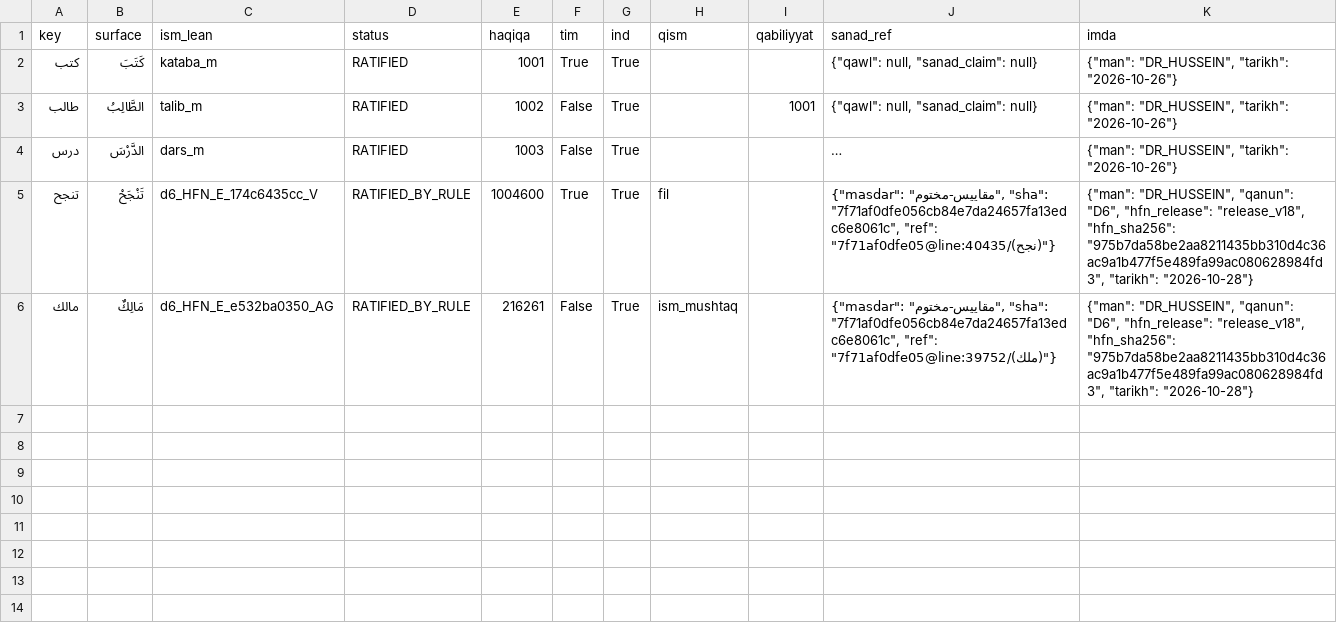
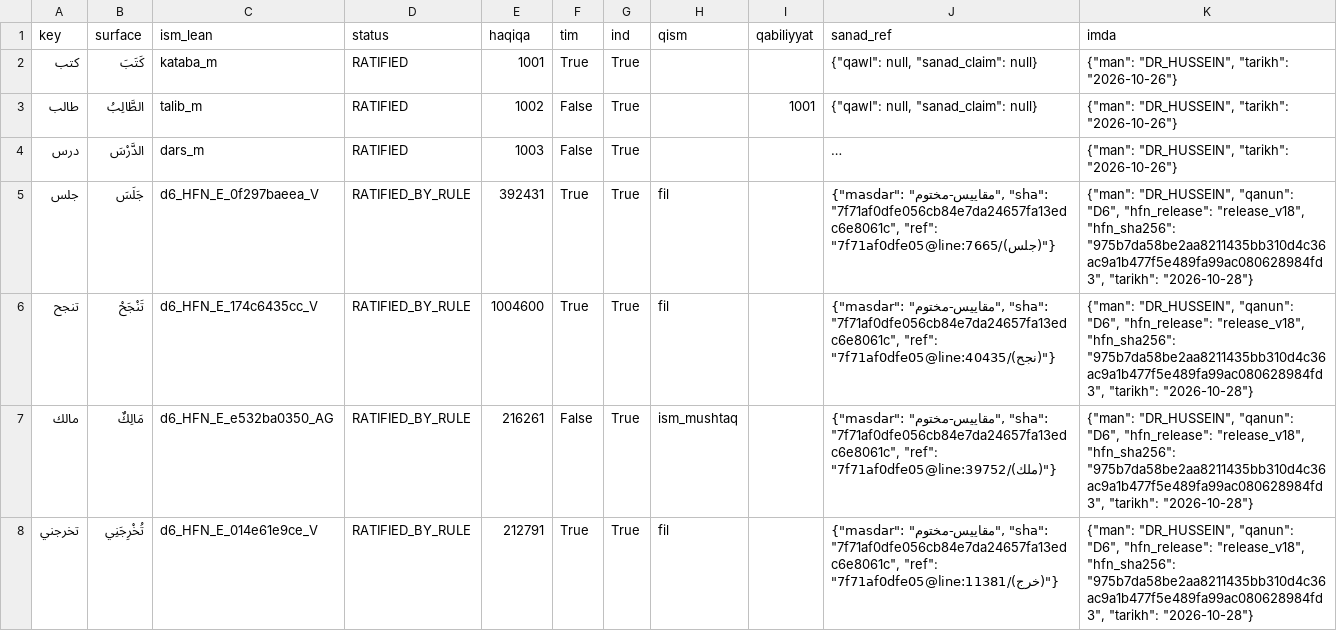
Before and after one commit to Saleh1967/Mashru, a TSV file: by-hussein/mudaat/madlulat_export.tsv, drawn as a sheet; long unchanged cells end in …; the diff names each change by its address in the sheet, - before the commit and + after, or states it on an @@ line.

```diff
--- a/by-hussein/mudaat/madlulat_export.tsv
+++ b/by-hussein/mudaat/madlulat_export.tsv
+row 5: جلس | جَلَسَ | d6_HFN_E_0f297baeea_V | RATIFIED_BY_RULE | 392431 | True | True | fil |  | {"masdar": "مقاييس-مختوم", "sha": "7f71af0dfe056cb84e7da24657fa13edc6e8061c", "ref": "7f71af0dfe05@line:7665/(جلس)"} | {"man": "DR_HUSSEIN", "qanun": "D6", "hfn_release": "release_v18", "hfn_sha256": "975b7da58be2aa8211435bb310d4c36ac9a1b477f5e489fa99ac080628984fd3", "tarikh": "2026-10-28"}
+row 8: تخرجني | تُخْرِجَنِي | d6_HFN_E_014e61e9ce_V | RATIFIED_BY_RULE | 212791 | True | True | fil |  | {"masdar": "مقاييس-مختوم", "sha": "7f71af0dfe056cb84e7da24657fa13edc6e8061c", "ref": "7f71af0dfe05@line:11381/(خرج)"} | {"man": "DR_HUSSEIN", "qanun": "D6", "hfn_release": "release_v18", "hfn_sha256": "975b7da58be2aa8211435bb310d4c36ac9a1b477f5e489fa99ac080628984fd3", "tarikh": "2026-10-28"}
```
Also changed, not shown: 5 other files.
